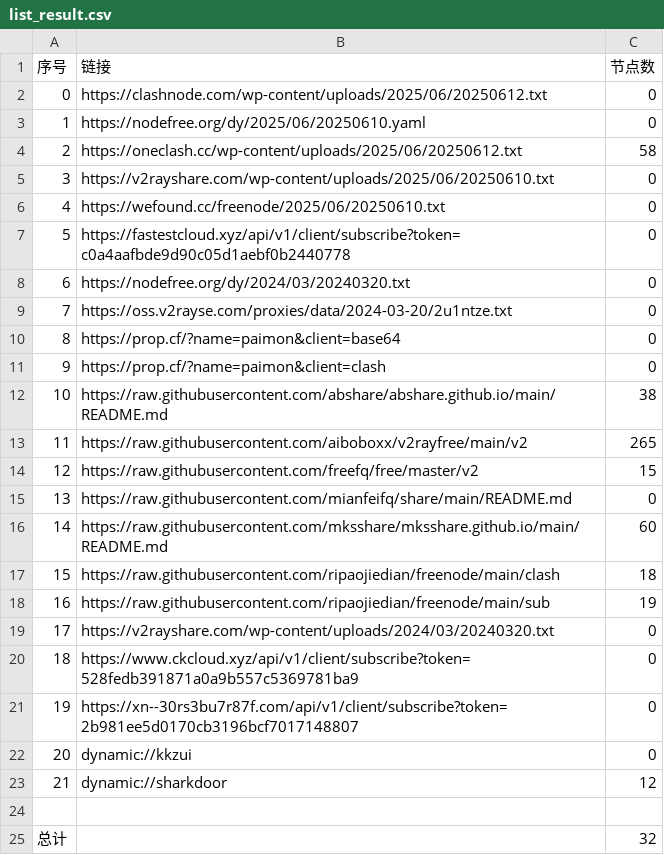
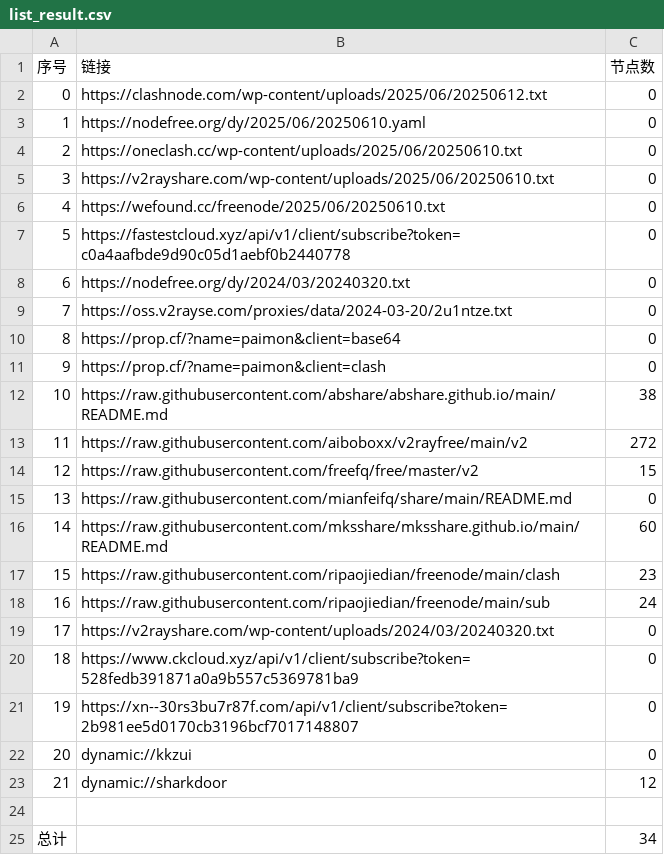
Before and after one commit to chengzhiming/AutoMergePublicNodes, a CSV file: list_result.csv, drawn as a sheet.

```diff
--- a/list_result.csv
+++ b/list_result.csv
@@ -3,3 +3,3 @@
 1,https://nodefree.org/dy/2025/06/20250610.yaml,0
-2,https://oneclash.cc/wp-content/uploads/2025/06/20250612.txt,58
+2,https://oneclash.cc/wp-content/uploads/2025/06/20250610.txt,0
 3,https://v2rayshare.com/wp-content/uploads/2025/06/20250610.txt,0
@@ -12,3 +12,3 @@
 10,https://raw.githubusercontent.com/abshare/abshare.github.io/main/README.md,38
-11,https://raw.githubusercontent.com/aiboboxx/v2rayfree/main/v2,265
+11,https://raw.githubusercontent.com/aiboboxx/v2rayfree/main/v2,272
 12,https://raw.githubusercontent.com/freefq/free/master/v2,15
@@ -16,4 +16,4 @@
 14,https://raw.githubusercontent.com/mksshare/mksshare.github.io/main/README.md,60
-15,https://raw.githubusercontent.com/ripaojiedian/freenode/main/clash,18
-16,https://raw.githubusercontent.com/ripaojiedian/freenode/main/sub,19
+15,https://raw.githubusercontent.com/ripaojiedian/freenode/main/clash,23
+16,https://raw.githubusercontent.com/ripaojiedian/freenode/main/sub,24
 17,https://v2rayshare.com/wp-content/uploads/2024/03/20240320.txt,0
@@ -24,2 +24,2 @@
 
-总计,,32
+总计,,34
```
Also changed, not shown: 9 other files.
